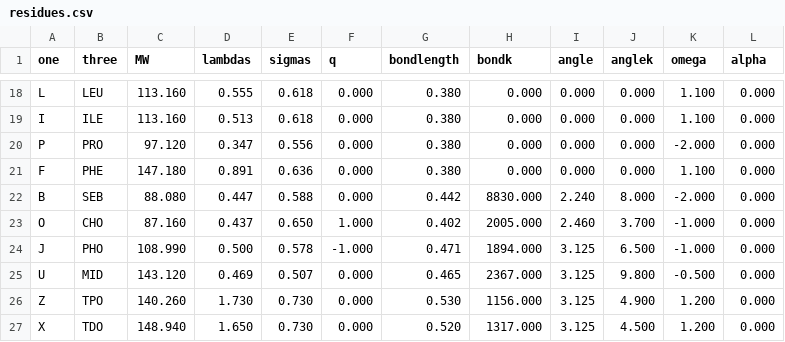
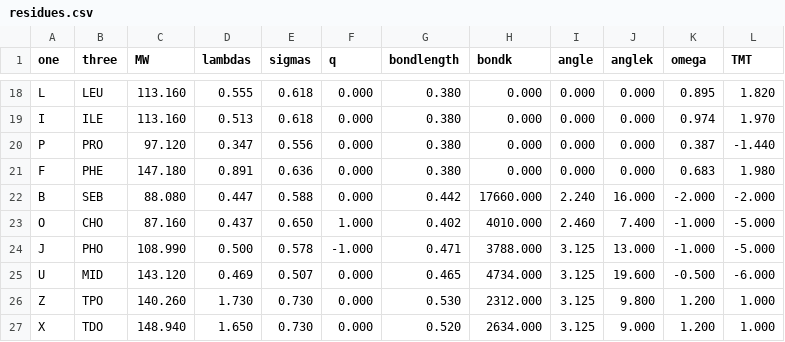
Before and after one commit to gitesei/_2026_MEM-CALVADOS, a CSV file: scripts/GHR/input/residues.csv, drawn as a sheet; only a part is shown, gaps mark what is left out; the diff covers the shown part only; the diff names each change by its address in the sheet, - before the commit and + after, or states it on an @@ line.

```diff
--- a/scripts/GHR/input/residues.csv
+++ b/scripts/GHR/input/residues.csv
-L1: alpha
+L1: TMT
-K18 (omega): 1.100
+K18 (omega): 0.895
-L18 (TMT): 0.000
+L18 (TMT): 1.820
-K19 (omega): 1.100
+K19 (omega): 0.974
-L19 (TMT): 0.000
+L19 (TMT): 1.970
-K20 (omega): -2.000
+K20 (omega): 0.387
-L20 (TMT): 0.000
+L20 (TMT): -1.440
-K21 (omega): 1.100
+K21 (omega): 0.683
-L21 (TMT): 0.000
+L21 (TMT): 1.980
-H22 (bondk): 8830.000
+H22 (bondk): 17660.000
-J22 (anglek): 8.000
+J22 (anglek): 16.000
-L22 (TMT): 0.000
+L22 (TMT): -2.000
-H23 (bondk): 2005.000
+H23 (bondk): 4010.000
-J23 (anglek): 3.700
+J23 (anglek): 7.400
-L23:L24 (TMT): 0.000
+L23:L24 (TMT): -5.000
-H24 (bondk): 1894.000
+H24 (bondk): 3788.000
-J24 (anglek): 6.500
+J24 (anglek): 13.000
-H25 (bondk): 2367.000
+H25 (bondk): 4734.000
-J25 (anglek): 9.800
+J25 (anglek): 19.600
-L25 (TMT): 0.000
+L25 (TMT): -6.000
-H26 (bondk): 1156.000
+H26 (bondk): 2312.000
-J26 (anglek): 4.900
+J26 (anglek): 9.800
-L26:L27 (TMT): 0.000
+L26:L27 (TMT): 1.000
-H27 (bondk): 1317.000
+H27 (bondk): 2634.000
-J27 (anglek): 4.500
+J27 (anglek): 9.000
```
Also changed, not shown: 32 edited cells elsewhere in this file, scripts/LAT_Grb2_Sos1/input/residues.csv, scripts/WLXLL/input/residues.csv, 28 other files.
